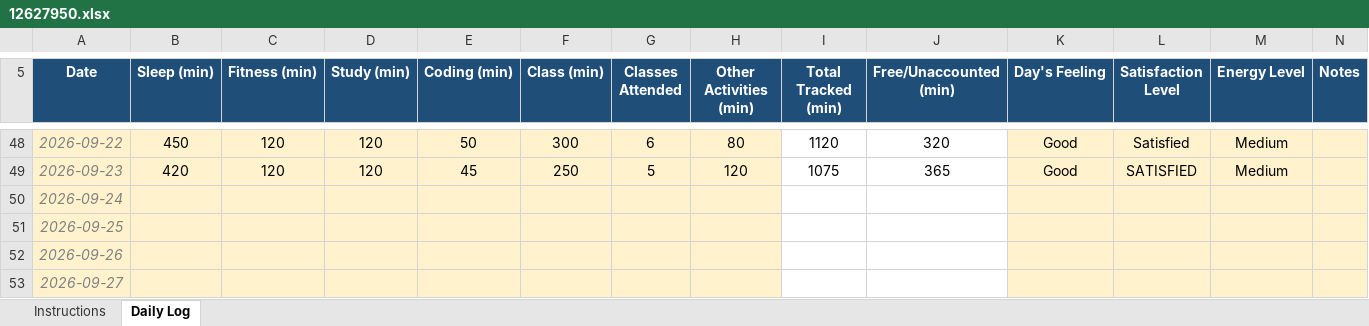
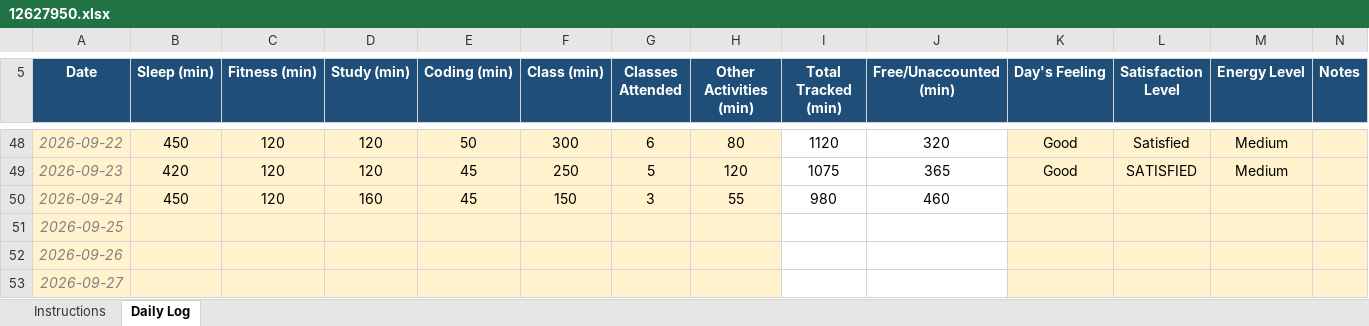
Before and after one commit to NishantThakur45/CAP776, an Excel workbook: 12627950.xlsx, sheet Daily Log, drawn as a sheet; only a part is shown, gaps mark what is left out; values as stored, in another font and other column widths than the file's, no borders; conditional formats not drawn; the diff names each change by its address in the sheet, - before the commit and + after, or states it on an @@ line.

Commit message:
update

```diff
--- a/12627950.xlsx (sheet Daily Log)
+++ b/12627950.xlsx (sheet Daily Log)
-B50 (Sleep (min)): (empty)
+B50 (Sleep (min)): 450
-C50 (Fitness (min)): (empty)
+C50 (Fitness (min)): 120
-D50 (Study (min)): (empty)
+D50 (Study (min)): 160
-E50 (Coding (min)): (empty)
+E50 (Coding (min)): 45
-F50 (Class (min)): (empty)
+F50 (Class (min)): 150
-G50 (Classes Attended): (empty)
+G50 (Classes Attended): 3
-H50 (Other Activities (min)): (empty)
+H50 (Other Activities (min)): 55
-I50 (Total Tracked (min)): (empty)
+I50 (Total Tracked (min)): 980
-J50 (Free/Unaccounted (min)): (empty)
+J50 (Free/Unaccounted (min)): 460
```
